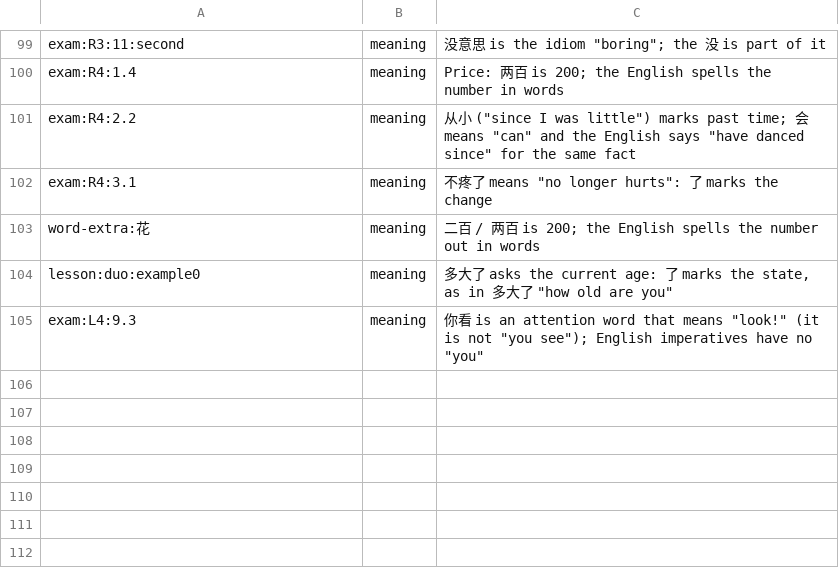
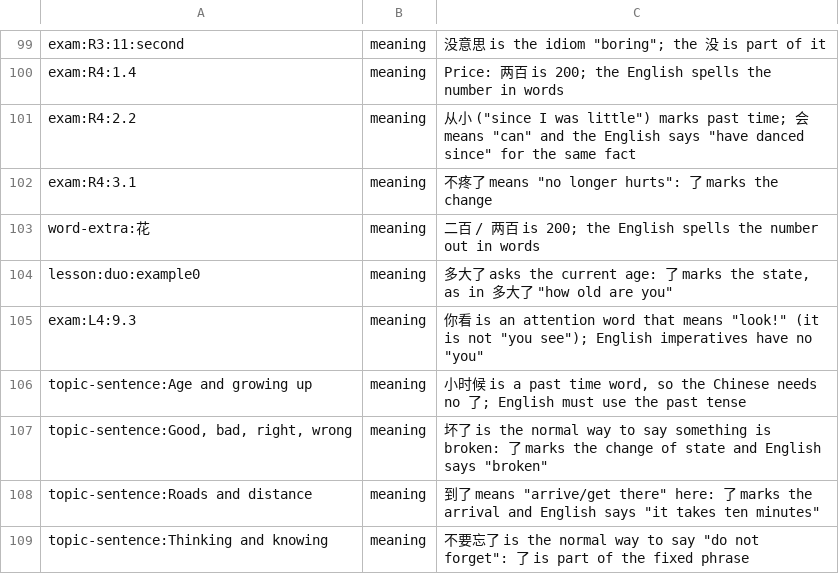
Before and after one commit to alvinyu20/hsk-path, a TSV file: content/check-waivers.tsv, drawn as a sheet; only a part is shown, gaps mark what is left out.

```diff
--- a/content/check-waivers.tsv
+++ b/content/check-waivers.tsv
@@ -105 +105,5 @@ lesson:duo:example0	meaning	多大了 asks the current age: 了 marks the state,
 exam:L4:9.3	meaning	你看 is an attention word that means "look!" (it is not "you see"); English imperatives have no "you"
+topic-sentence:Age and growing up	meaning	小时候 is a past time word, so the Chinese needs no 了; English must use the past tense
+topic-sentence:Good, bad, right, wrong	meaning	坏了 is the normal way to say something is broken: 了 marks the change of state and English says "broken"
+topic-sentence:Roads and distance	meaning	到了 means "arrive/get there" here: 了 marks the arrival and English says "it takes ten minutes"
+topic-sentence:Thinking and knowing	meaning	不要忘了 is the normal way to say "do not forget": 了 is part of the fixed phrase
```
Also changed, not shown: 16 other files.
